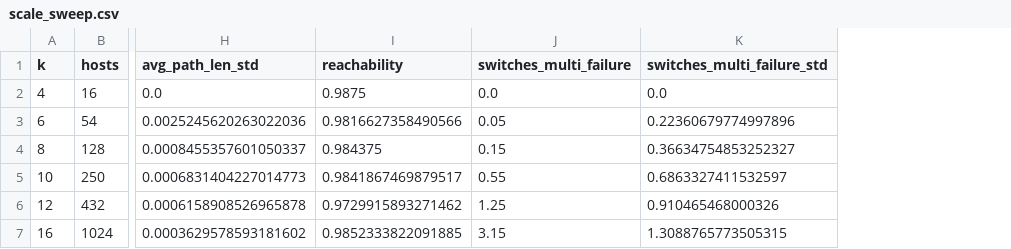
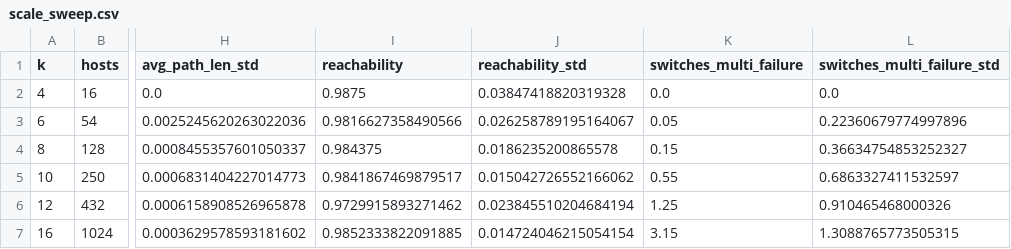
Before and after one commit to YarinOz/Networks-for-data-bases-and-AI, a CSV file: Homework_1/results/scale_sweep.csv, drawn as a sheet; only a part is shown, gaps mark what is left out; the diff names each change by its address in the sheet, - before the commit and + after, or states it on an @@ line.

```diff
--- a/Homework_1/results/scale_sweep.csv
+++ b/Homework_1/results/scale_sweep.csv
+column J (reachability_std), rows 2-7: 0.03847418820319328 | 0.026258789195164067 | 0.0186235200865578 | 0.015042726552166062 | 0.023845510204684194 | 0.014724046215054154
```
Also changed, not shown: Homework_1/results/fabric/failure_sweep_k8.csv, Homework_1/results/failure_sweep_k8.csv, 19 other files.
